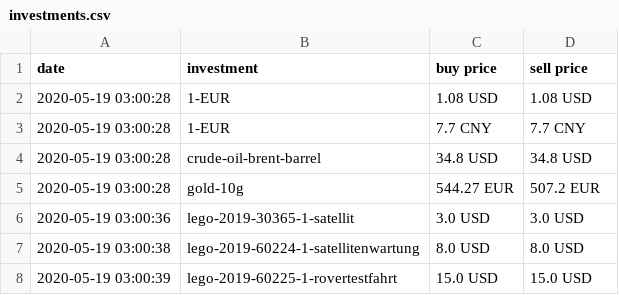
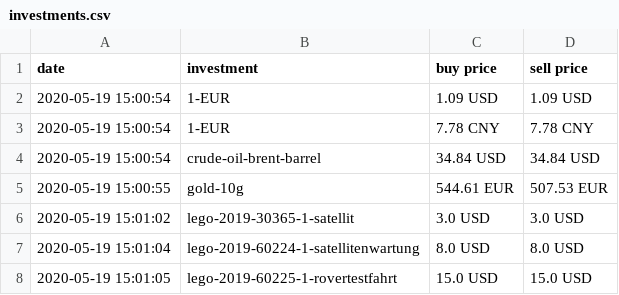
Before and after one commit to ooz/zeitgeist, a CSV file: investments.csv, drawn as a sheet.

```diff
--- a/investments.csv
+++ b/investments.csv
@@ -1,8 +1,8 @@
 date, investment, buy price, sell price
-2020-05-19 03:00:28, 1-EUR, 1.08 USD, 1.08 USD
-2020-05-19 03:00:28, 1-EUR, 7.7 CNY, 7.7 CNY
-2020-05-19 03:00:28, crude-oil-brent-barrel, 34.8 USD, 34.8 USD
-2020-05-19 03:00:28, gold-10g, 544.27 EUR, 507.2 EUR
-2020-05-19 03:00:36, lego-2019-30365-1-satellit, 3.0 USD, 3.0 USD
-2020-05-19 03:00:38, lego-2019-60224-1-satellitenwartung, 8.0 USD, 8.0 USD
-2020-05-19 03:00:39, lego-2019-60225-1-rovertestfahrt, 15.0 USD, 15.0 USD
+2020-05-19 15:00:54, 1-EUR, 1.09 USD, 1.09 USD
+2020-05-19 15:00:54, 1-EUR, 7.78 CNY, 7.78 CNY
+2020-05-19 15:00:54, crude-oil-brent-barrel, 34.84 USD, 34.84 USD
+2020-05-19 15:00:55, gold-10g, 544.61 EUR, 507.53 EUR
+2020-05-19 15:01:02, lego-2019-30365-1-satellit, 3.0 USD, 3.0 USD
+2020-05-19 15:01:04, lego-2019-60224-1-satellitenwartung, 8.0 USD, 8.0 USD
+2020-05-19 15:01:05, lego-2019-60225-1-rovertestfahrt, 15.0 USD, 15.0 USD
```
Also changed, not shown: 1 other file.
